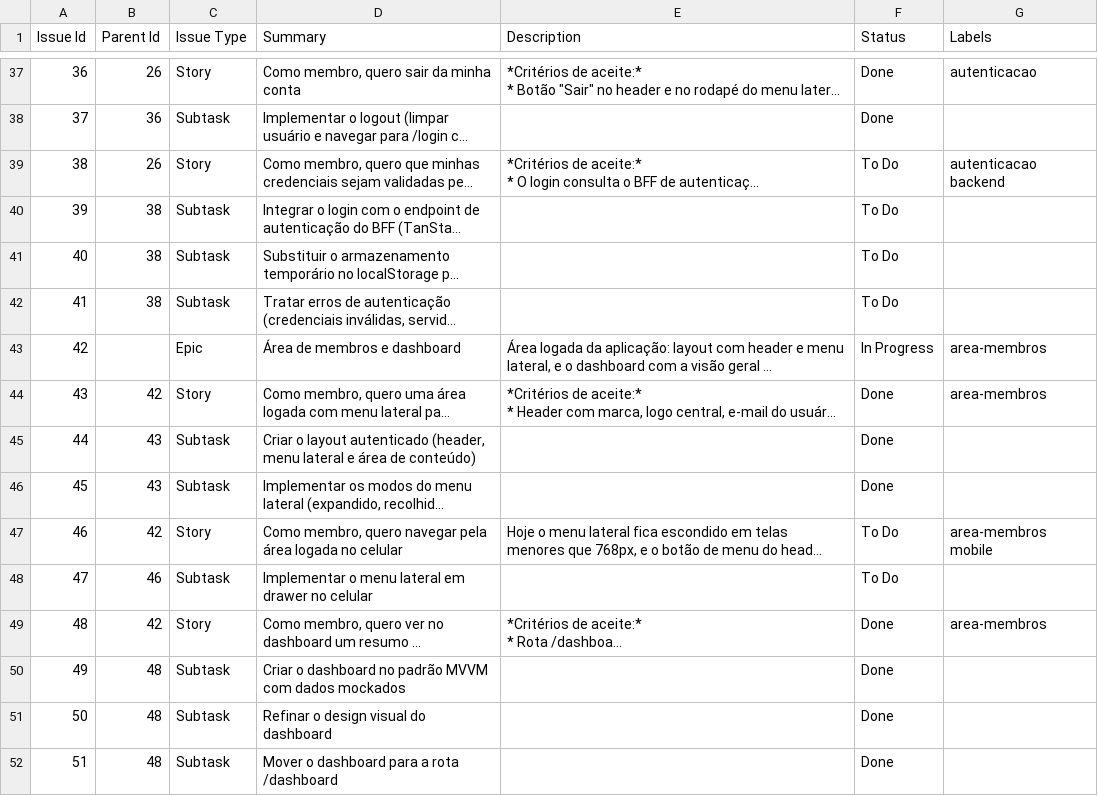
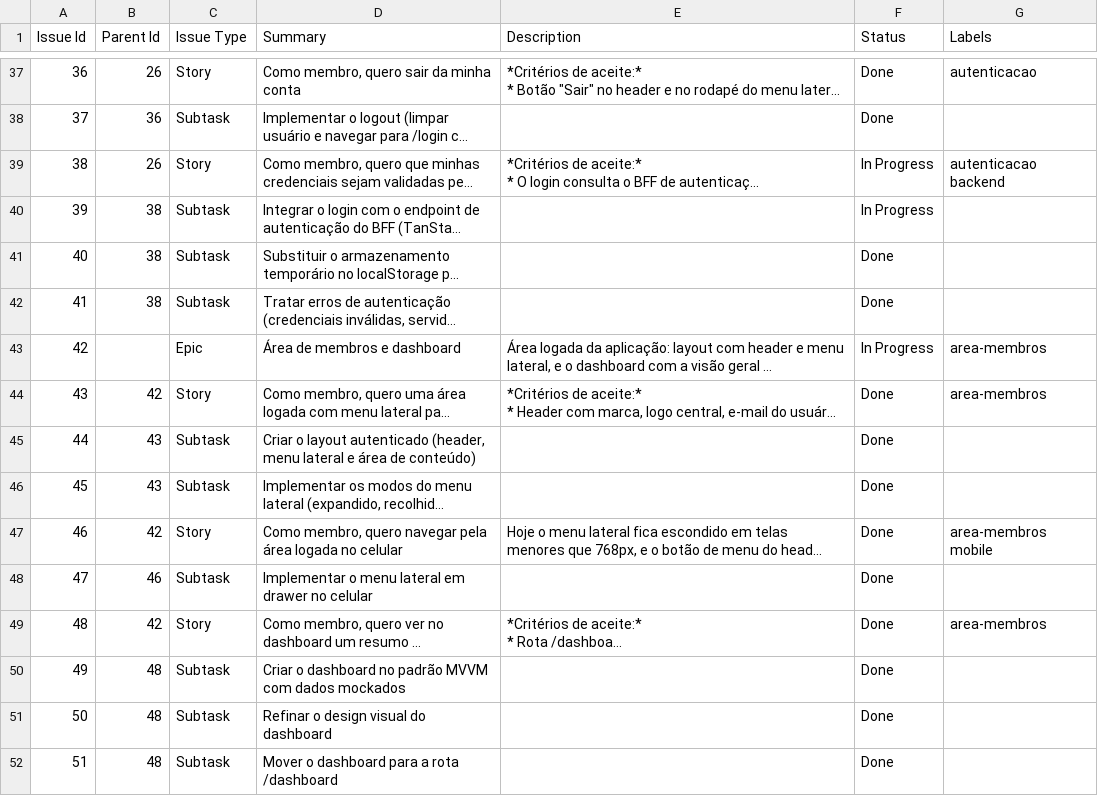
Before and after one commit to comunidadevivati/web, a CSV file: docs/jira/backlog-comunidade-viva.csv, drawn as a sheet; only a part is shown, gaps mark what is left out; long unchanged cells end in …; the diff covers the shown part only; the diff names each change by its address in the sheet, - before the commit and + after, or states it on an @@ line.

```diff
--- a/docs/jira/backlog-comunidade-viva.csv
+++ b/docs/jira/backlog-comunidade-viva.csv
-F39:F40 (Status): To Do
+F39:F40 (Status): In Progress
-F41:F42 (Status): To Do
+F41:F42 (Status): Done
-F47:F48 (Status): To Do
+F47:F48 (Status): Done
```
Also changed, not shown: 2 added rows and 11 edited cells elsewhere in this file, 55 other files.
